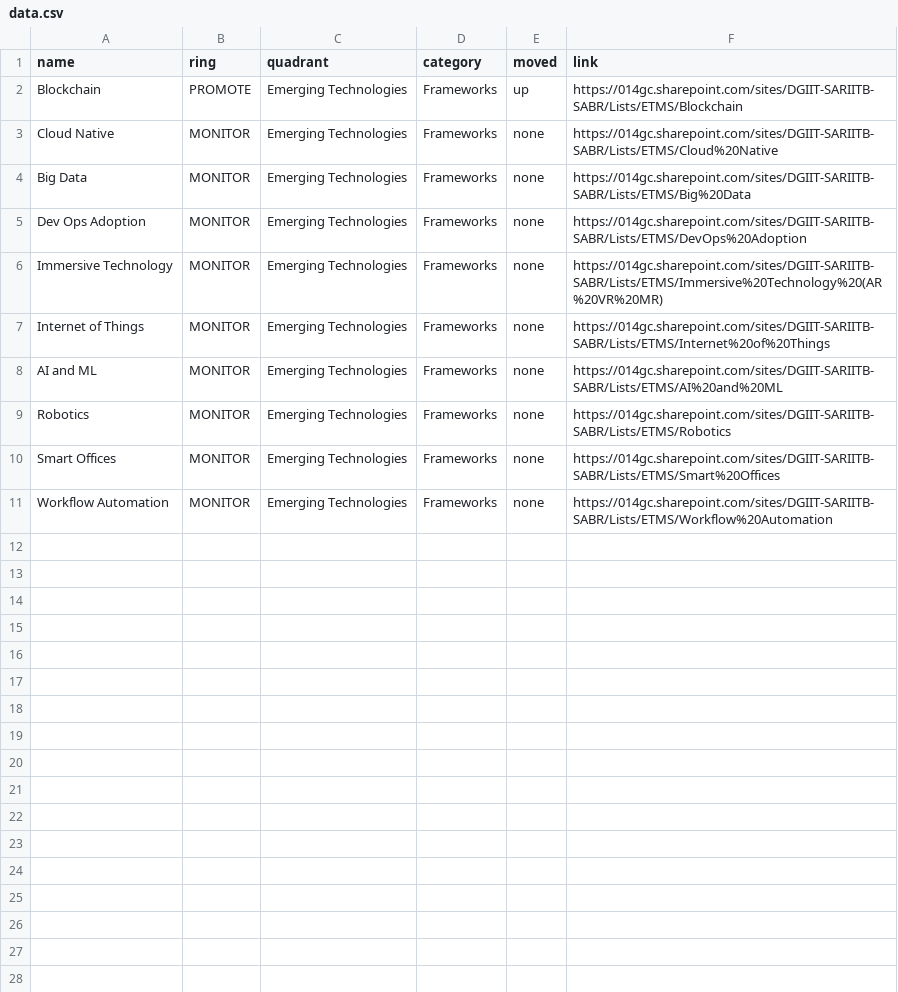
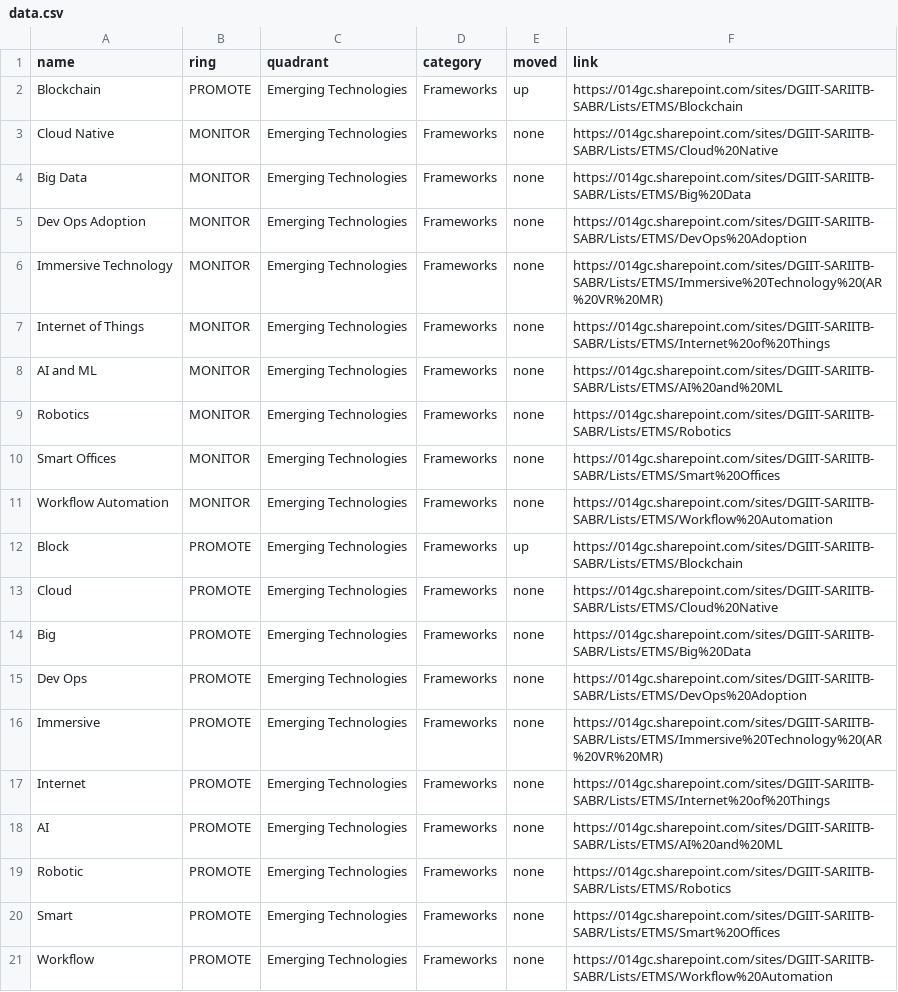
Before and after one commit to mddeepu8/Example1, a CSV file: data.csv, drawn as a sheet.

Commit message:
Update data.csv

```diff
--- a/data.csv
+++ b/data.csv
@@ -11 +11,11 @@ Smart Offices,MONITOR,Emerging Technologies,Frameworks,none,https://014gc.sharep
 Workflow Automation,MONITOR,Emerging Technologies,Frameworks,none,https://014gc.sharepoint.com/sites/DGIIT-SARIITB-SABR/Lists/ETMS/Workflow%20Automation
+Block,PROMOTE,Emerging Technologies,Frameworks,up,https://014gc.sharepoint.com/sites/DGIIT-SARIITB-SABR/Lists/ETMS/Blockchain
+Cloud,PROMOTE,Emerging Technologies,Frameworks,none,https://014gc.sharepoint.com/sites/DGIIT-SARIITB-SABR/Lists/ETMS/Cloud%20Native
+Big,PROMOTE,Emerging Technologies,Frameworks,none,https://014gc.sharepoint.com/sites/DGIIT-SARIITB-SABR/Lists/ETMS/Big%20Data
+Dev Ops,PROMOTE,Emerging Technologies,Frameworks,none,https://014gc.sharepoint.com/sites/DGIIT-SARIITB-SABR/Lists/ETMS/DevOps%20Adoption
+Immersive,PROMOTE,Emerging Technologies,Frameworks,none,https://014gc.sharepoint.com/sites/DGIIT-SARIITB-SABR/Lists/ETMS/Immersive%20Technology%20(AR%20VR%20MR)
+Internet,PROMOTE,Emerging Technologies,Frameworks,none,https://014gc.sharepoint.com/sites/DGIIT-SARIITB-SABR/Lists/ETMS/Internet%20of%20Things
+AI,PROMOTE,Emerging Technologies,Frameworks,none,https://014gc.sharepoint.com/sites/DGIIT-SARIITB-SABR/Lists/ETMS/AI%20and%20ML
+Robotic,PROMOTE,Emerging Technologies,Frameworks,none,https://014gc.sharepoint.com/sites/DGIIT-SARIITB-SABR/Lists/ETMS/Robotics
+Smart,PROMOTE,Emerging Technologies,Frameworks,none,https://014gc.sharepoint.com/sites/DGIIT-SARIITB-SABR/Lists/ETMS/Smart%20Offices
+Workflow,PROMOTE,Emerging Technologies,Frameworks,none,https://014gc.sharepoint.com/sites/DGIIT-SARIITB-SABR/Lists/ETMS/Workflow%20Automation
```
